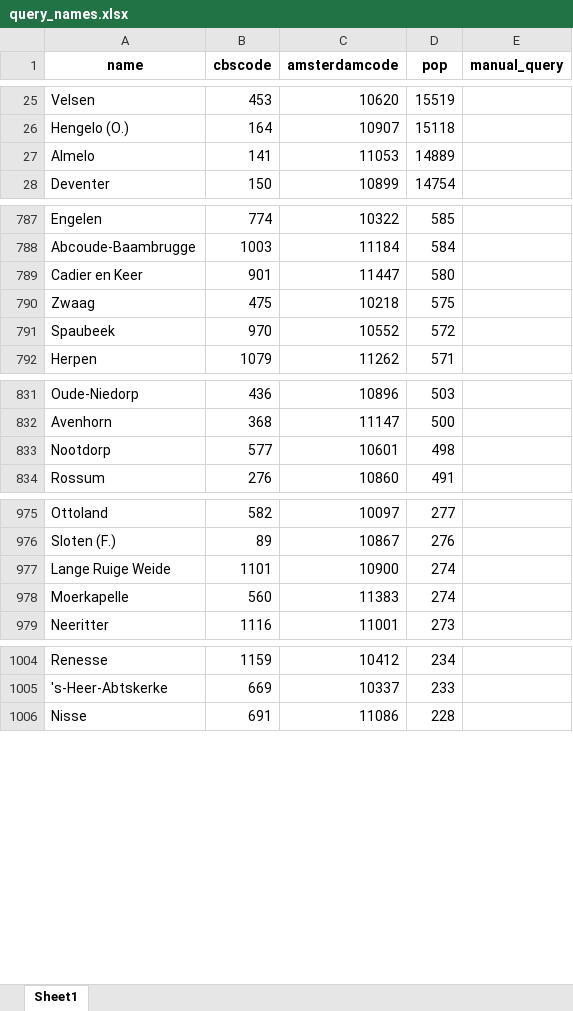
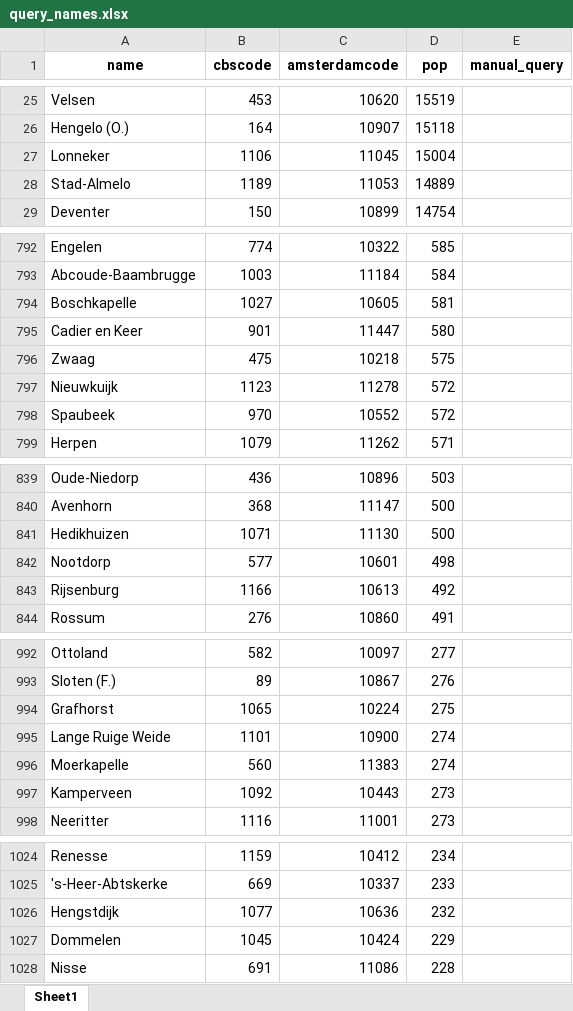
Before and after one commit to sodascience/disease_database, an Excel workbook: raw_data/query_names.xlsx, sheet Sheet1, drawn as a sheet; only a part is shown, gaps mark what is left out; values as stored, in another font and other column widths than the file's, no borders; addresses are those after the commit; the diff covers the shown part only; the diff names each change by its address in the sheet, - before the commit and + after, or states it on an @@ line.

```diff
--- a/raw_data/query_names.xlsx (sheet Sheet1)
+++ b/raw_data/query_names.xlsx (sheet Sheet1)
+row 27: Lonneker | 1106 | 11045 | 15004
-A28 (name): Almelo
+A28 (name): Stad-Almelo
-B28 (cbscode): 141
+B28 (cbscode): 1189
+row 794: Boschkapelle | 1027 | 10605 | 581
+row 797: Nieuwkuijk | 1123 | 11278 | 572
+row 841: Hedikhuizen | 1071 | 11130 | 500
+row 843: Rijsenburg | 1166 | 10613 | 492
+row 994: Grafhorst | 1065 | 10224 | 275
+row 997: Kamperveen | 1092 | 10443 | 273
+row 1026: Hengstdijk | 1077 | 10636 | 232
+row 1027: Dommelen | 1045 | 10424 | 229
```
Also changed, not shown: 67 added rows, 2 removed rows and 28 edited cells elsewhere in this sheet, 2 other files.
